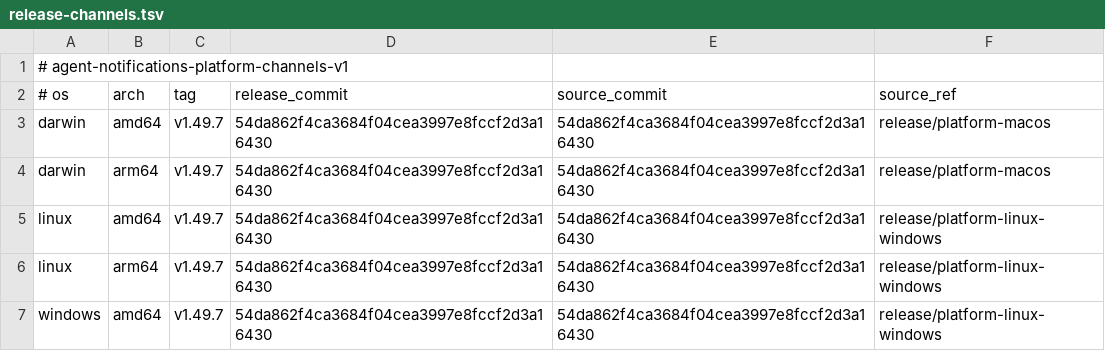
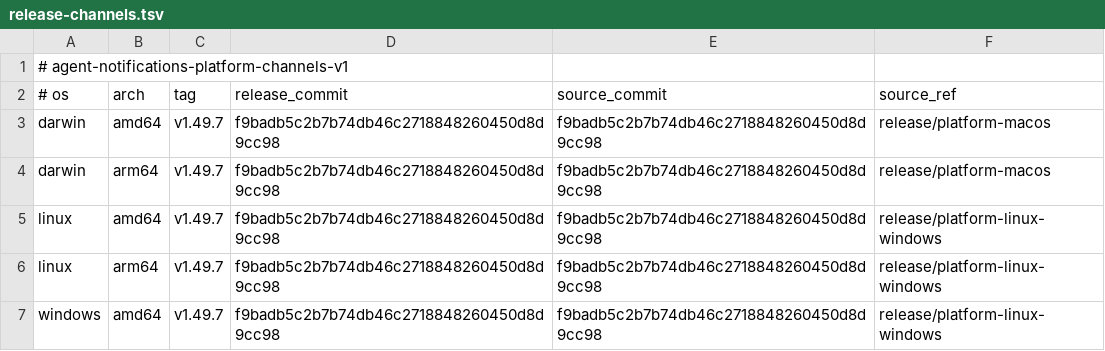
Before and after one commit to 777genius/agent-notifications, a TSV file: release-channels.tsv, drawn as a sheet.

Commit message:
test(ci): exercise frozen-source promotion qualification

```diff
--- a/release-channels.tsv
+++ b/release-channels.tsv
@@ -2,6 +2,6 @@
 # os	arch	tag	release_commit	source_commit	source_ref
-darwin	amd64	v1.49.7	54da862f4ca3684f04cea3997e8fccf2d3a16430	54da862f4ca3684f04cea3997e8fccf2d3a16430	release/platform-macos
-darwin	arm64	v1.49.7	54da862f4ca3684f04cea3997e8fccf2d3a16430	54da862f4ca3684f04cea3997e8fccf2d3a16430	release/platform-macos
-linux	amd64	v1.49.7	54da862f4ca3684f04cea3997e8fccf2d3a16430	54da862f4ca3684f04cea3997e8fccf2d3a16430	release/platform-linux-windows
-linux	arm64	v1.49.7	54da862f4ca3684f04cea3997e8fccf2d3a16430	54da862f4ca3684f04cea3997e8fccf2d3a16430	release/platform-linux-windows
-windows	amd64	v1.49.7	54da862f4ca3684f04cea3997e8fccf2d3a16430	54da862f4ca3684f04cea3997e8fccf2d3a16430	release/platform-linux-windows
+darwin	amd64	v1.49.7	f9badb5c2b7b74db46c2718848260450d8d9cc98	f9badb5c2b7b74db46c2718848260450d8d9cc98	release/platform-macos
+darwin	arm64	v1.49.7	f9badb5c2b7b74db46c2718848260450d8d9cc98	f9badb5c2b7b74db46c2718848260450d8d9cc98	release/platform-macos
+linux	amd64	v1.49.7	f9badb5c2b7b74db46c2718848260450d8d9cc98	f9badb5c2b7b74db46c2718848260450d8d9cc98	release/platform-linux-windows
+linux	arm64	v1.49.7	f9badb5c2b7b74db46c2718848260450d8d9cc98	f9badb5c2b7b74db46c2718848260450d8d9cc98	release/platform-linux-windows
+windows	amd64	v1.49.7	f9badb5c2b7b74db46c2718848260450d8d9cc98	f9badb5c2b7b74db46c2718848260450d8d9cc98	release/platform-linux-windows
```
